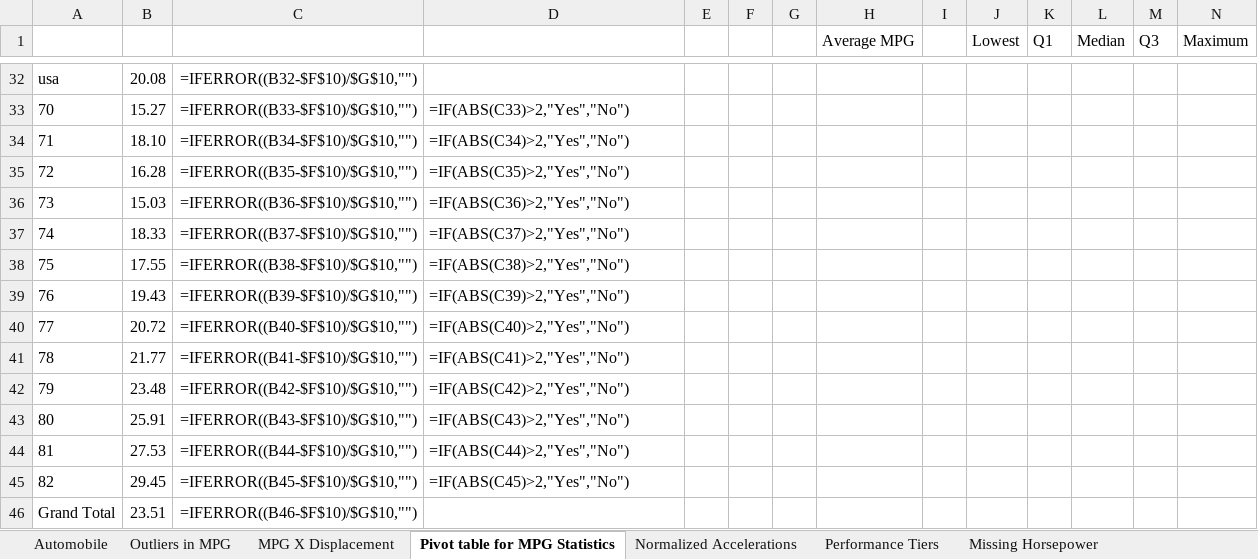
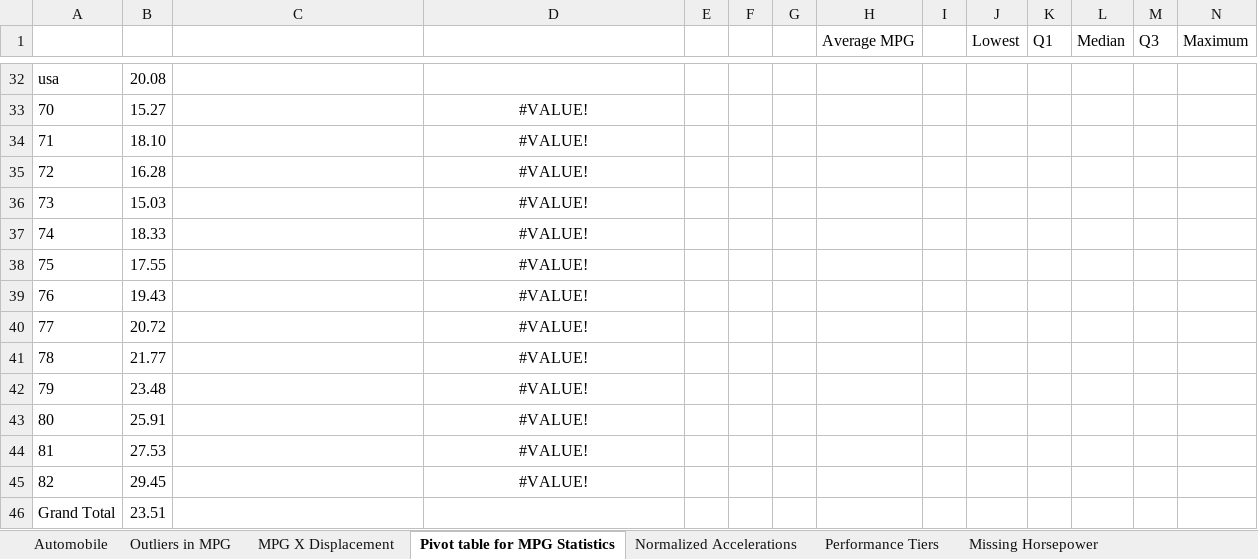
Before and after one commit to Vimtoooo/Machine-Learning-Model-to-predict-MPG-Values, an Excel workbook: Automobile.xlsx, sheet Pivot table for MPG Statistics, drawn as a sheet; only a part is shown, gaps mark what is left out; values as stored, in another font and other column widths than the file's, no borders; formulas without a stored value are shown as written; the diff covers the shown part only; the diff names each change by its address in the sheet, - before the commit and + after, or states it on an @@ line.

```diff
--- a/Automobile.xlsx (sheet Pivot table for MPG Statistics)
+++ b/Automobile.xlsx (sheet Pivot table for MPG Statistics)
-C32: =IFERROR((B32-$F$10)/$G$10,"")
+C32: (empty)
-C33: =IFERROR((B33-$F$10)/$G$10,"")
+C33: (empty)
-D33: =IF(ABS(C33)>2,"Yes","No")
+D33: #VALUE!
-D33:D45 alignment: left
+D33:D45 alignment: center
-C34: =IFERROR((B34-$F$10)/$G$10,"")
+C34: (empty)
-D34: =IF(ABS(C34)>2,"Yes","No")
+D34: #VALUE!
-C35: =IFERROR((B35-$F$10)/$G$10,"")
+C35: (empty)
-D35: =IF(ABS(C35)>2,"Yes","No")
+D35: #VALUE!
-C36: =IFERROR((B36-$F$10)/$G$10,"")
+C36: (empty)
-D36: =IF(ABS(C36)>2,"Yes","No")
+D36: #VALUE!
-C37: =IFERROR((B37-$F$10)/$G$10,"")
+C37: (empty)
-D37: =IF(ABS(C37)>2,"Yes","No")
+D37: #VALUE!
-C38: =IFERROR((B38-$F$10)/$G$10,"")
+C38: (empty)
-D38: =IF(ABS(C38)>2,"Yes","No")
+D38: #VALUE!
-C39: =IFERROR((B39-$F$10)/$G$10,"")
+C39: (empty)
-D39: =IF(ABS(C39)>2,"Yes","No")
+D39: #VALUE!
-C40: =IFERROR((B40-$F$10)/$G$10,"")
+C40: (empty)
-D40: =IF(ABS(C40)>2,"Yes","No")
+D40: #VALUE!
-C41: =IFERROR((B41-$F$10)/$G$10,"")
+C41: (empty)
-D41: =IF(ABS(C41)>2,"Yes","No")
+D41: #VALUE!
-C42: =IFERROR((B42-$F$10)/$G$10,"")
+C42: (empty)
-D42: =IF(ABS(C42)>2,"Yes","No")
+D42: #VALUE!
-C43: =IFERROR((B43-$F$10)/$G$10,"")
+C43: (empty)
-D43: =IF(ABS(C43)>2,"Yes","No")
+D43: #VALUE!
-C44: =IFERROR((B44-$F$10)/$G$10,"")
+C44: (empty)
-D44: =IF(ABS(C44)>2,"Yes","No")
+D44: #VALUE!
-C45: =IFERROR((B45-$F$10)/$G$10,"")
+C45: (empty)
-D45: =IF(ABS(C45)>2,"Yes","No")
+D45: #VALUE!
-C46: =IFERROR((B46-$F$10)/$G$10,"")
+C46: (empty)
```
Also changed, not shown: 1 added row, 1 removed row, 60 edited cells and cell formats elsewhere in this sheet, sheet Outliers in MPG, sheet Normalized Accelerations, sheet Performance Tiers, sheet Automobile, sheet Regression Statistics, sheet MPG X Displacement, other sheet tabs, 2 other files.
